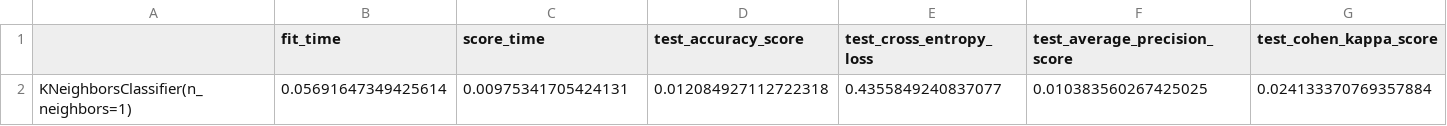
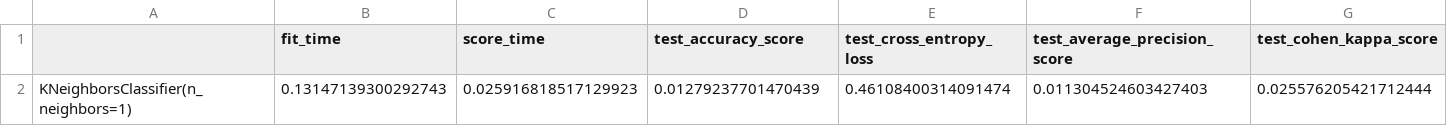
Before and after one commit to EdAlita/Melanoma_Project, a CSV file: classifiers/results/train_colort_texture_std_Kn.csv, drawn as a sheet; only a part is shown; removed rows and columns are numbered as before the commit, all else as after; rows hold the shown columns only; the diff names each change by its address in the sheet, - before the commit and + after, or states it on an @@ line.

```diff
--- a/classifiers/results/train_colort_texture_std_Kn.csv
+++ b/classifiers/results/train_colort_texture_std_Kn.csv
-row 2: KNeighborsClassifier(n_neighbors=1) | 0.05691647349425614 | 0.00975341705424131 | 0.012084927112722318 | 0.4355849240837077 | 0.010383560267425025 | 0.024133370769357884
+row 2: KNeighborsClassifier(n_neighbors=1) | 0.13147139300292743 | 0.025916818517129923 | 0.01279237701470439 | 0.46108400314091474 | 0.011304524603427403 | 0.025576205421712444
```
Also changed, not shown: classifiers/results/train_color_texture_mean_Kn.csv, 2 other files.
